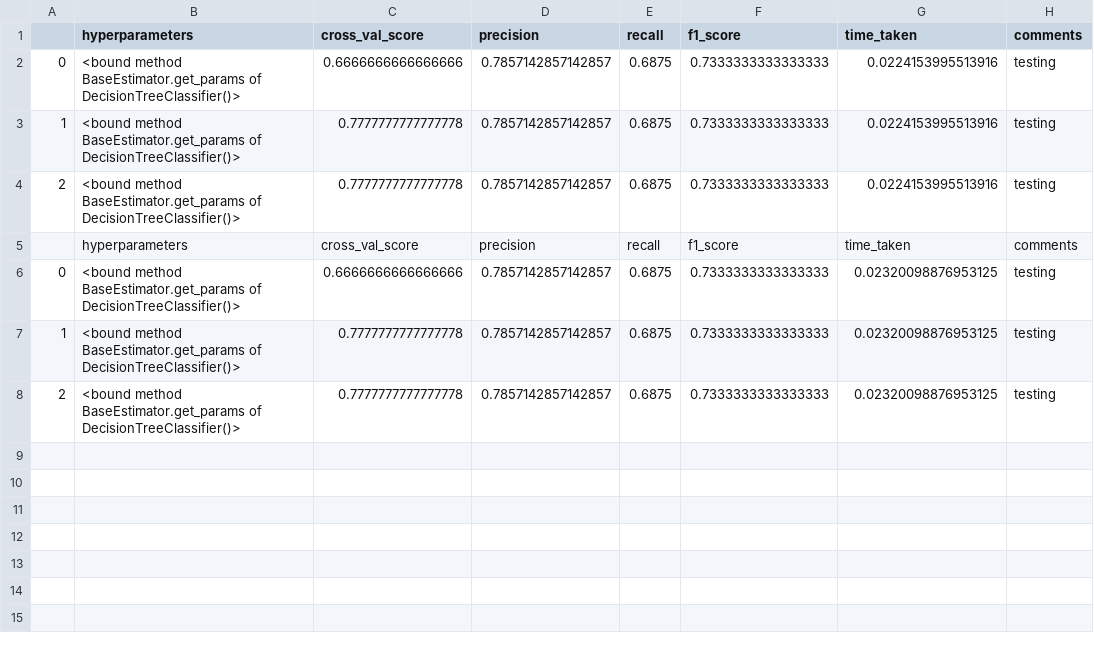
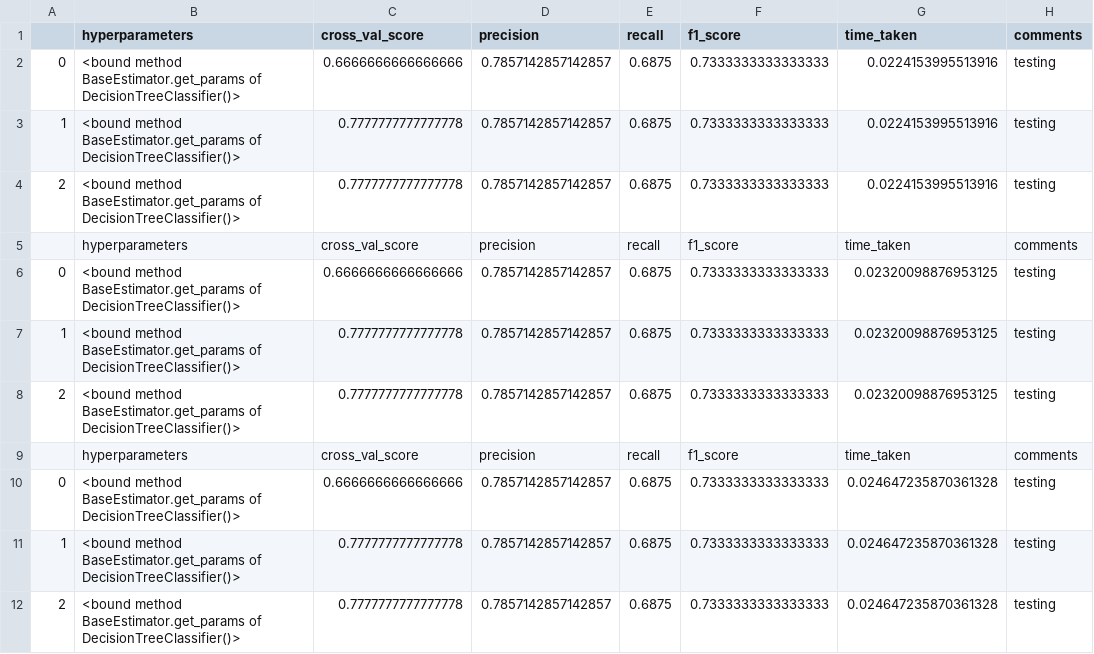
Before and after one commit to AdityaShandilyaS/risk_assessment, a CSV file: risk_assessment/models/.csv, drawn as a sheet.

```diff
--- a/risk_assessment/models/.csv
+++ b/risk_assessment/models/.csv
@@ -8 +8,5 @@
 2,<bound method BaseEstimator.get_params of DecisionTreeClassifier()>,0.7777777777777778,0.7857142857142857,0.6875,0.7333333333333333,0.02320098876953125,testing
+,hyperparameters,cross_val_score,precision,recall,f1_score,time_taken,comments
+0,<bound method BaseEstimator.get_params of DecisionTreeClassifier()>,0.6666666666666666,0.7857142857142857,0.6875,0.7333333333333333,0.024647235870361328,testing
+1,<bound method BaseEstimator.get_params of DecisionTreeClassifier()>,0.7777777777777778,0.7857142857142857,0.6875,0.7333333333333333,0.024647235870361328,testing
+2,<bound method BaseEstimator.get_params of DecisionTreeClassifier()>,0.7777777777777778,0.7857142857142857,0.6875,0.7333333333333333,0.024647235870361328,testing
```
Also changed, not shown: 8 other files.
